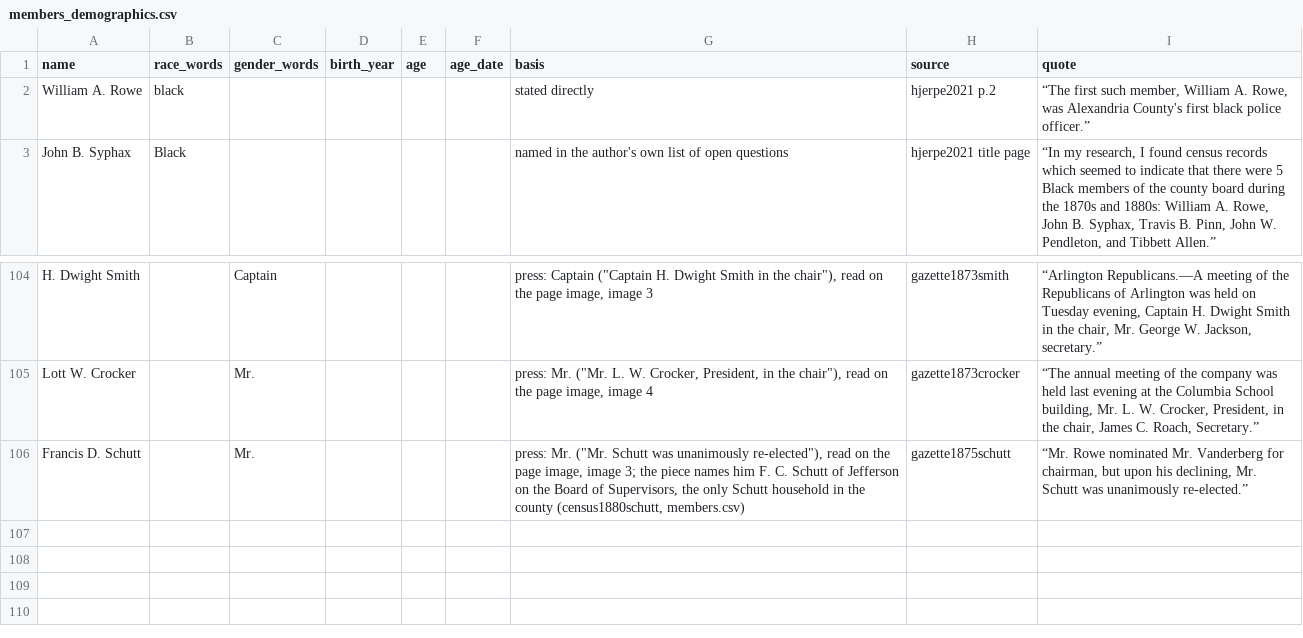
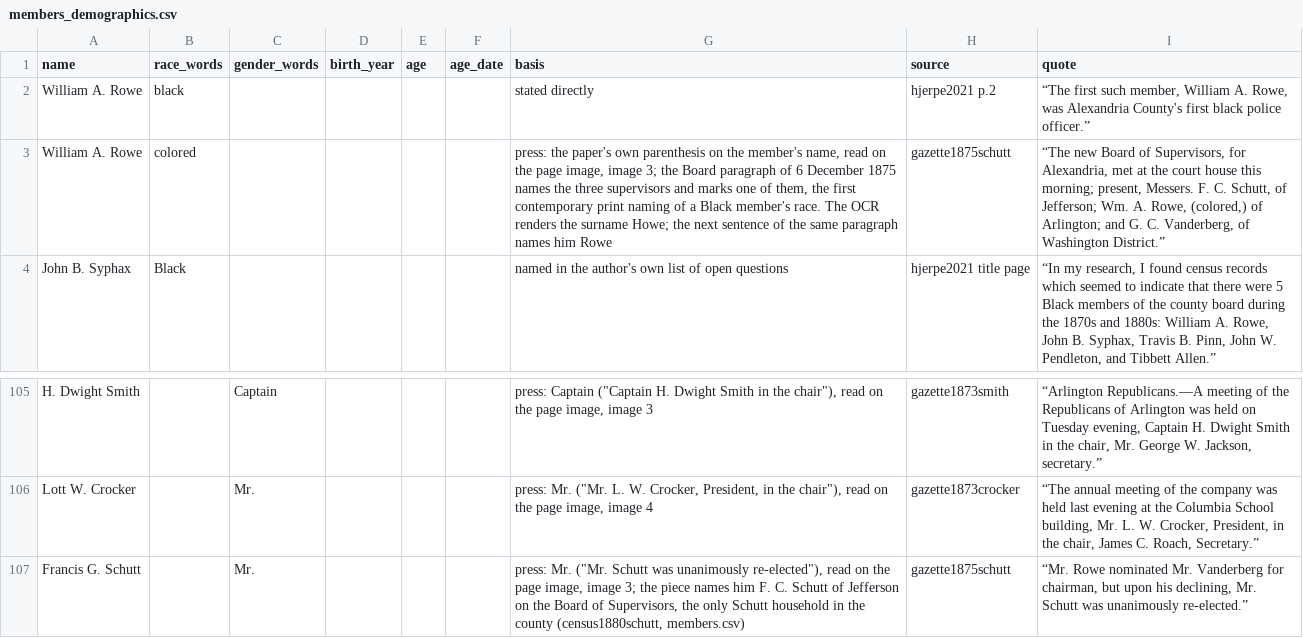
Before and after one commit to slhudson/arlington-bsap, a CSV file: data/transcribed/by_claude/members_demographics.csv, drawn as a sheet; only a part is shown, gaps mark what is left out; addresses are those after the commit; the diff names each change by its address in the sheet, - before the commit and + after, or states it on an @@ line.

```diff
--- a/data/transcribed/by_claude/members_demographics.csv
+++ b/data/transcribed/by_claude/members_demographics.csv
+row 3: William A. Rowe | colored |  |  |  |  | press: the paper's own parenthesis on the member's name, read on the page image, image 3; the Board paragraph of 6 December 1875 names the three supervisors and marks one of them, the first contemporary print naming of a Black member's race. The OCR renders the surname Howe; the next sentence of the same paragraph names him Rowe | gazette1875schutt | “The new Board of Supervisors, for Alexandria, met at the court house this morning; present, Messers. F. C. Schutt, of Jefferson; Wm. A. Rowe, (colored,) of Arlington; and G. C. Vanderberg, of Washington District.”
-A107 (name): Francis D. Schutt
+A107 (name): Francis G. Schutt
```
Also changed, not shown: data/clean/candidates.csv, data/clean/members_by_year.csv, 18 other files.
